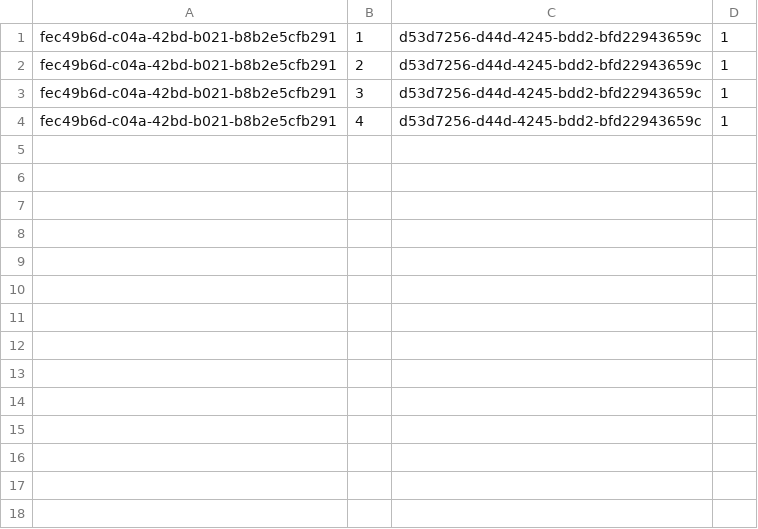
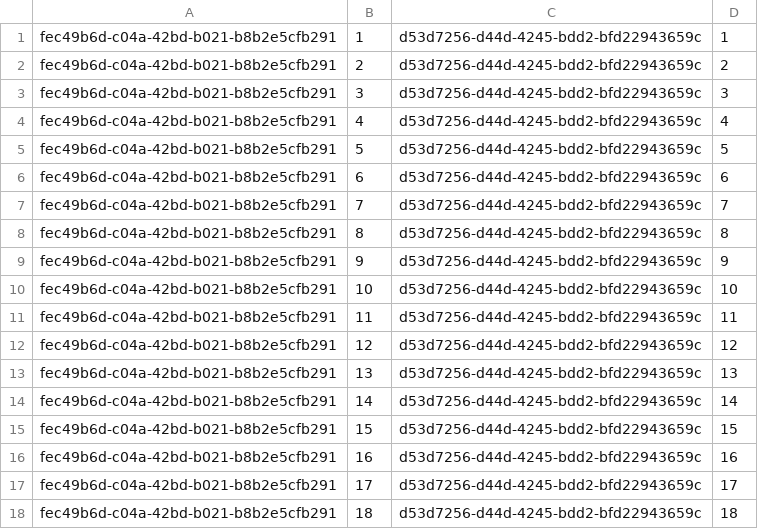
Before and after one commit to sboulema/TGit, a CSV file: TGit/IconMappings.csv, drawn as a sheet.

Commit message:
#12: Use XAML icons

```diff
--- a/TGit/IconMappings.csv
+++ b/TGit/IconMappings.csv
@@ -1,4 +1,18 @@
 fec49b6d-c04a-42bd-b021-b8b2e5cfb291,1,d53d7256-d44d-4245-bdd2-bfd22943659c,1
-fec49b6d-c04a-42bd-b021-b8b2e5cfb291,2,d53d7256-d44d-4245-bdd2-bfd22943659c,1
-fec49b6d-c04a-42bd-b021-b8b2e5cfb291,3,d53d7256-d44d-4245-bdd2-bfd22943659c,1
-fec49b6d-c04a-42bd-b021-b8b2e5cfb291,4,d53d7256-d44d-4245-bdd2-bfd22943659c,1
+fec49b6d-c04a-42bd-b021-b8b2e5cfb291,2,d53d7256-d44d-4245-bdd2-bfd22943659c,2
+fec49b6d-c04a-42bd-b021-b8b2e5cfb291,3,d53d7256-d44d-4245-bdd2-bfd22943659c,3
+fec49b6d-c04a-42bd-b021-b8b2e5cfb291,4,d53d7256-d44d-4245-bdd2-bfd22943659c,4
+fec49b6d-c04a-42bd-b021-b8b2e5cfb291,5,d53d7256-d44d-4245-bdd2-bfd22943659c,5
+fec49b6d-c04a-42bd-b021-b8b2e5cfb291,6,d53d7256-d44d-4245-bdd2-bfd22943659c,6
+fec49b6d-c04a-42bd-b021-b8b2e5cfb291,7,d53d7256-d44d-4245-bdd2-bfd22943659c,7
+fec49b6d-c04a-42bd-b021-b8b2e5cfb291,8,d53d7256-d44d-4245-bdd2-bfd22943659c,8
+fec49b6d-c04a-42bd-b021-b8b2e5cfb291,9,d53d7256-d44d-4245-bdd2-bfd22943659c,9
+fec49b6d-c04a-42bd-b021-b8b2e5cfb291,10,d53d7256-d44d-4245-bdd2-bfd22943659c,10
+fec49b6d-c04a-42bd-b021-b8b2e5cfb291,11,d53d7256-d44d-4245-bdd2-bfd22943659c,11
+fec49b6d-c04a-42bd-b021-b8b2e5cfb291,12,d53d7256-d44d-4245-bdd2-bfd22943659c,12
+fec49b6d-c04a-42bd-b021-b8b2e5cfb291,13,d53d7256-d44d-4245-bdd2-bfd22943659c,13
+fec49b6d-c04a-42bd-b021-b8b2e5cfb291,14,d53d7256-d44d-4245-bdd2-bfd22943659c,14
+fec49b6d-c04a-42bd-b021-b8b2e5cfb291,15,d53d7256-d44d-4245-bdd2-bfd22943659c,15
+fec49b6d-c04a-42bd-b021-b8b2e5cfb291,16,d53d7256-d44d-4245-bdd2-bfd22943659c,16
+fec49b6d-c04a-42bd-b021-b8b2e5cfb291,17,d53d7256-d44d-4245-bdd2-bfd22943659c,17
+fec49b6d-c04a-42bd-b021-b8b2e5cfb291,18,d53d7256-d44d-4245-bdd2-bfd22943659c,18
```
Also changed, not shown: 22 other files.
